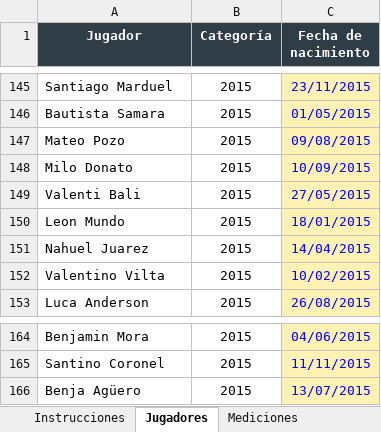
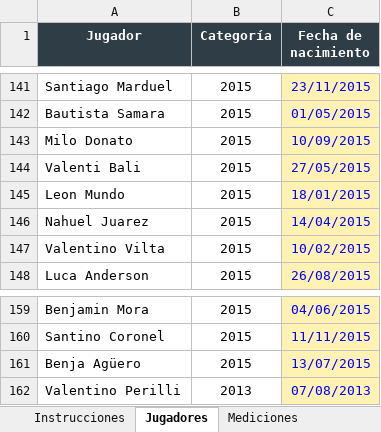
Before and after one commit to LIC-Santagada/Riestra-Infantiles, an Excel workbook: archivos/seguimiento.xlsx, sheet Jugadores, drawn as a sheet; only a part is shown, gaps mark what is left out; values as stored, in another font and other column widths than the file's, no borders; removed rows and columns are numbered as before the commit, all else as after; the diff covers the shown part only; the diff names each change by its address in the sheet, - before the commit and + after, or states it on an @@ line.

```diff
--- a/archivos/seguimiento.xlsx (sheet Jugadores)
+++ b/archivos/seguimiento.xlsx (sheet Jugadores)
-row 147: Mateo Pozo | 2015 | 09/08/2015
+row 162: Valentino Perilli | 2013 | 07/08/2013
```
Also changed, not shown: 4 removed rows and 41 edited cells elsewhere in this sheet, sheet Mediciones, sheet Instrucciones.
